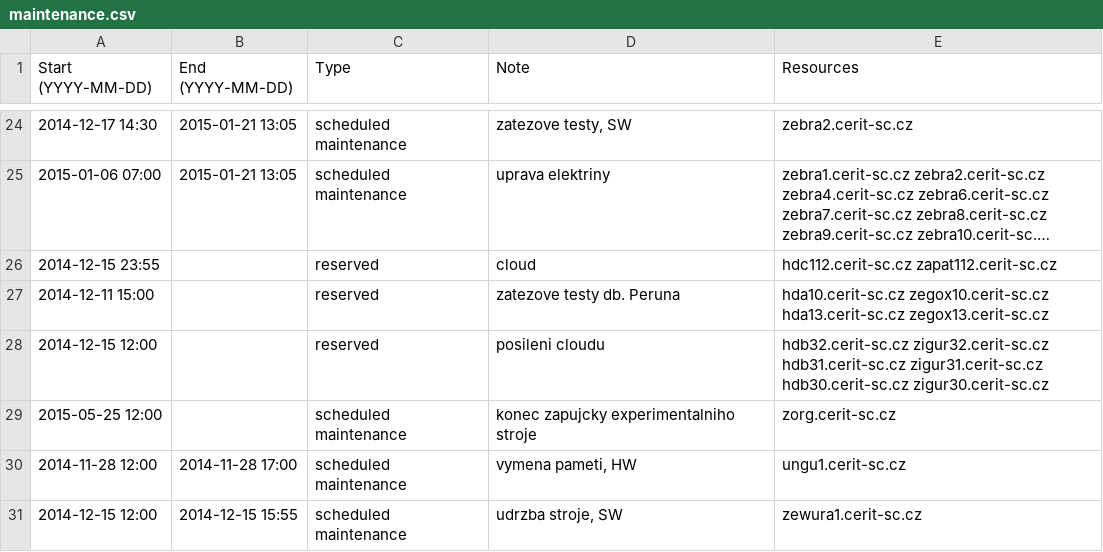
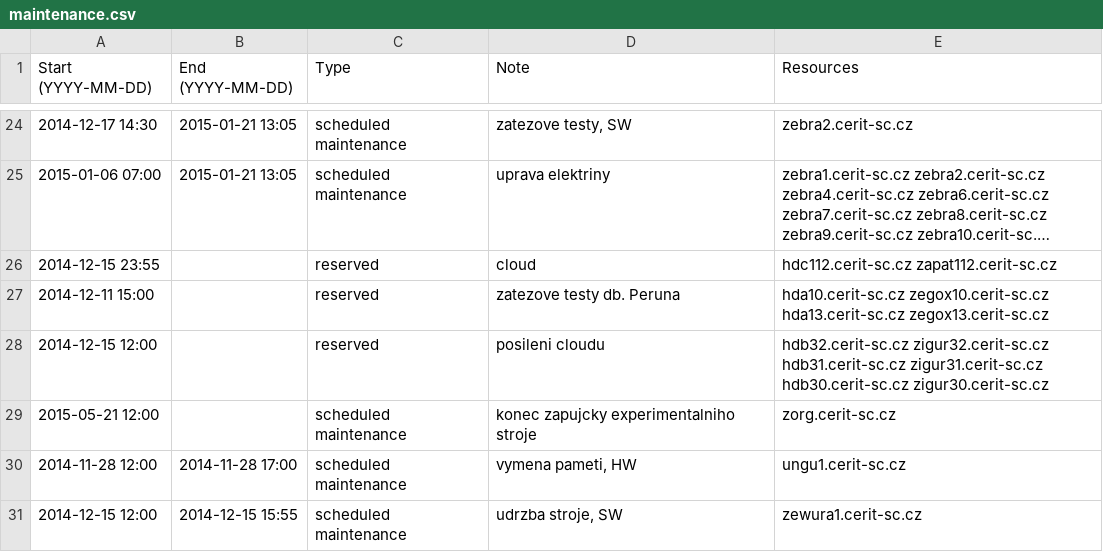
Before and after one commit to CERIT-SC/cerit-maintenance, a CSV file: maintenance.csv, drawn as a sheet; only a part is shown, gaps mark what is left out; long unchanged cells end in ….

Commit message:
Reschedule maintenance on zorg

```diff
--- a/maintenance.csv
+++ b/maintenance.csv
@@ -28,3 +28,3 @@ Start (YYYY-MM-DD),End (YYYY-MM-DD),Type,Note,Resources
 2014-12-15 12:00,,reserved,"posileni cloudu",hdb32.cerit-sc.cz zigur32.cerit-sc.cz hdb31.cerit-sc.cz zigur31.cerit-sc.cz hdb30.cerit-sc.cz zigur30.cerit-sc.cz
-2015-05-25 12:00,,scheduled maintenance,"konec zapujcky experimentalniho stroje",zorg.cerit-sc.cz
+2015-05-21 12:00,,scheduled maintenance,"konec zapujcky experimentalniho stroje",zorg.cerit-sc.cz
 2014-11-28 12:00,2014-11-28 17:00,scheduled maintenance,"vymena pameti, HW",ungu1.cerit-sc.cz
```
